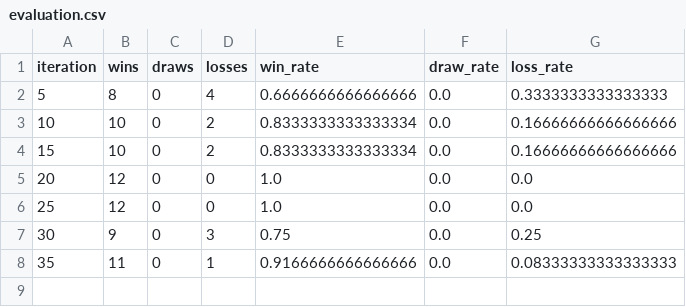
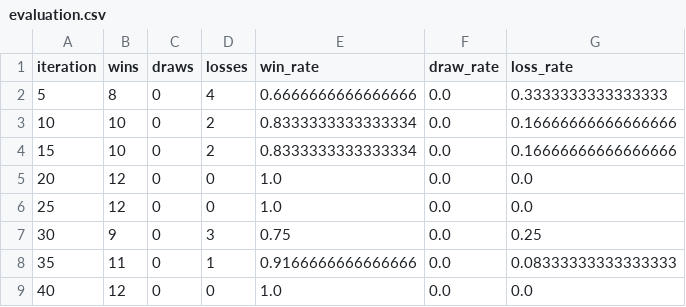
Before and after one commit to Otm02/alphagateau-breakthrough-v2, a CSV file: artifacts/experiments/gnn_5x5_pretrain_cosine/evaluation.csv, drawn as a sheet; the diff names each change by its address in the sheet, - before the commit and + after, or states it on an @@ line.

```diff
--- a/artifacts/experiments/gnn_5x5_pretrain_cosine/evaluation.csv
+++ b/artifacts/experiments/gnn_5x5_pretrain_cosine/evaluation.csv
+row 9: 40 | 12 | 0 | 0 | 1.0 | 0.0 | 0.0
```
Also changed, not shown: artifacts/experiments/gnn_5x5_pretrain_cosine/metrics.csv, 6 other files.
